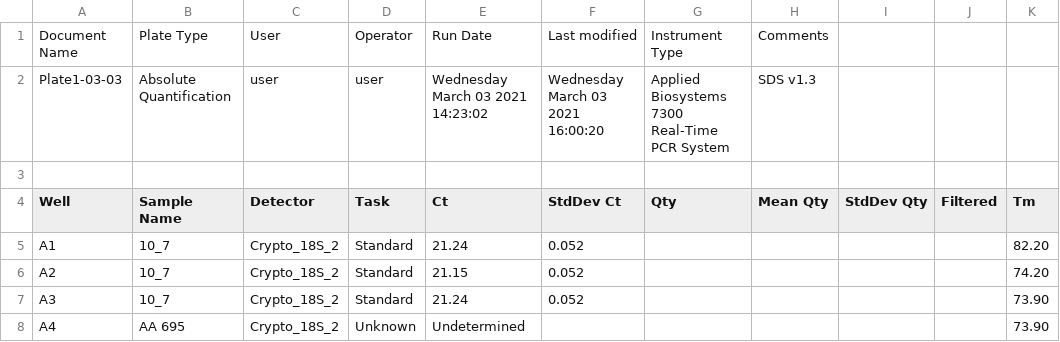
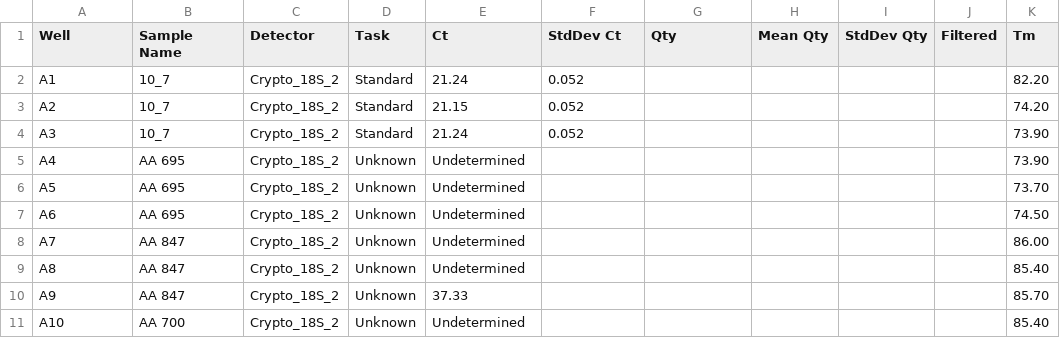
Before and after one commit to tlobnow/Cryptosporidium-BSc, a CSV file: Plate1-03-03.csv, drawn as a sheet; only a part is shown; the shorter side is filled out with more unchanged rows; the diff names each change by its address in the sheet, - before the commit and + after, or states it on an @@ line.

Commit message:
Update Plate1-03-03.csv

```diff
--- a/Plate1-03-03.csv
+++ b/Plate1-03-03.csv
-row 1: Document Name | Plate Type | User | Operator | Run Date | Last modified | Instrument Type | Comments
-row 2: Plate1-03-03 | Absolute Quantification | user | user | Wednesday March 03 2021 14:23:02 | Wednesday March 03 2021 16:00:20 | Applied Biosystems 7300 Real-Time PCR System | SDS v1.3
-row 3: (empty)
```
